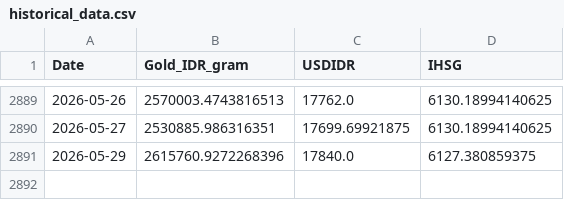
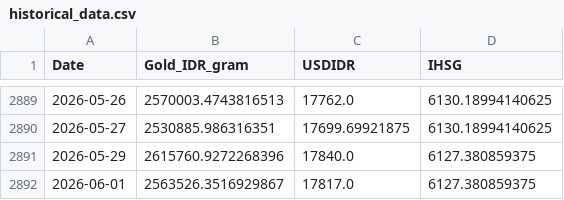
Before and after one commit to shabiharf/goldpriceforecasting-DeepLearning, a CSV file: data/historical_data.csv, drawn as a sheet; only a part is shown, gaps mark what is left out; the diff names each change by its address in the sheet, - before the commit and + after, or states it on an @@ line.

```diff
--- a/data/historical_data.csv
+++ b/data/historical_data.csv
+row 2892: 2026-06-01 | 2563526.3516929867 | 17817.0 | 6127.380859375
```
